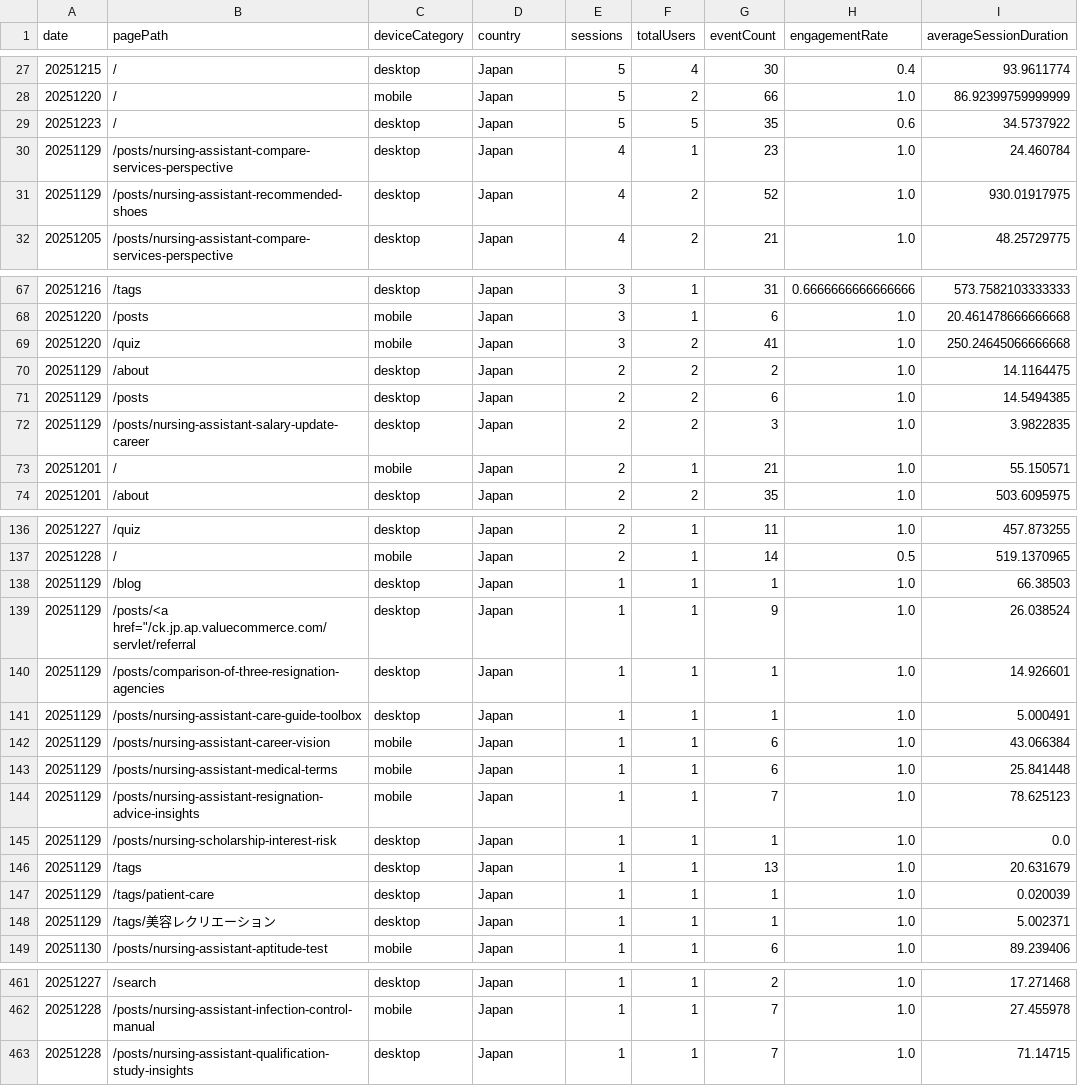
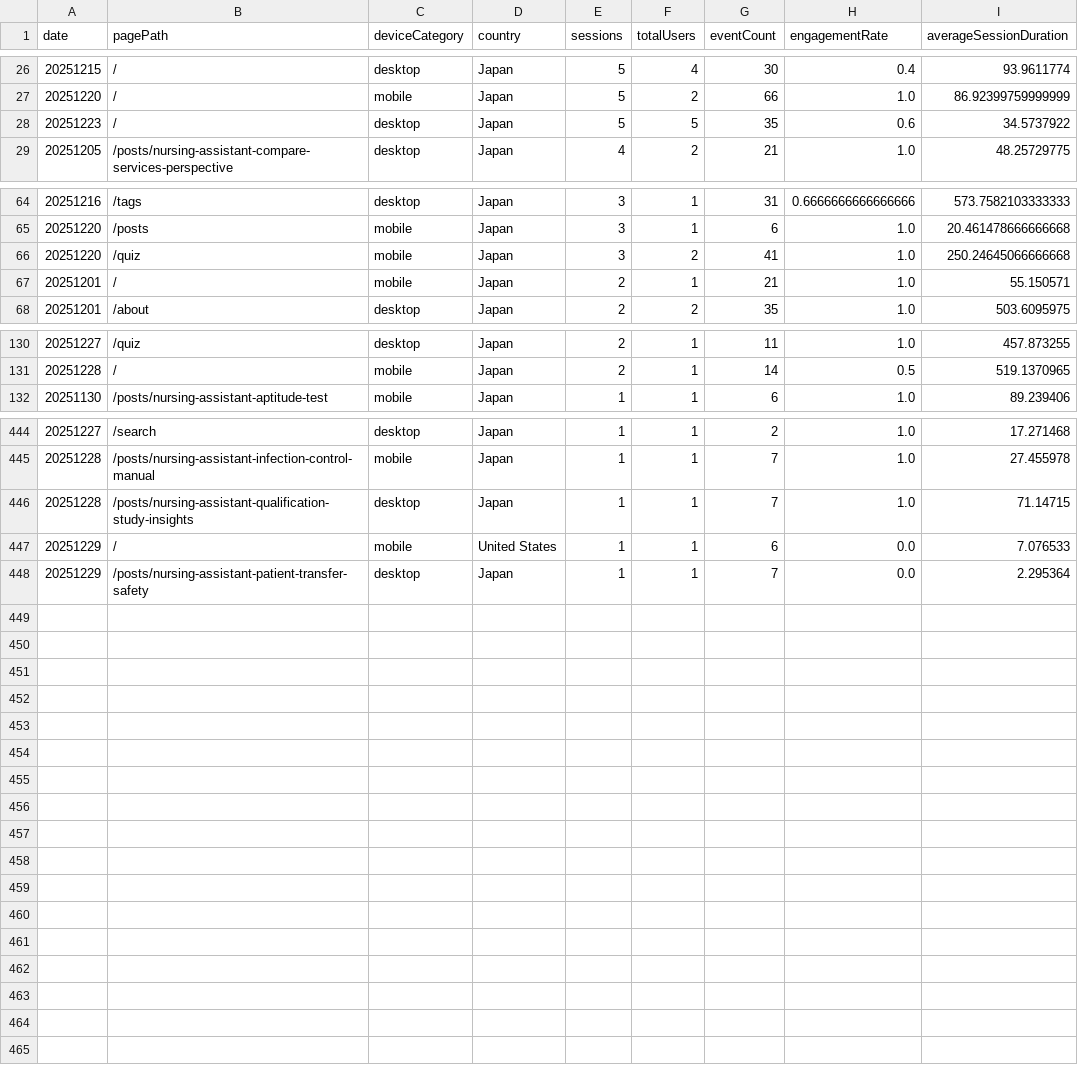
Before and after one commit to sasayosh1/prorenata, a CSV file: data/ga4_last30d.csv, drawn as a sheet; only a part is shown, gaps mark what is left out; removed rows and columns are numbered as before the commit, all else as after; the diff covers the shown part only; the diff names each change by its address in the sheet, - before the commit and + after, or states it on an @@ line.

```diff
--- a/data/ga4_last30d.csv
+++ b/data/ga4_last30d.csv
-row 30: 20251129 | /posts/nursing-assistant-compare-services-perspective | desktop | Japan | 4 | 1 | 23 | 1.0 | 24.460784
-row 31: 20251129 | /posts/nursing-assistant-recommended-shoes | desktop | Japan | 4 | 2 | 52 | 1.0 | 930.01917975
-row 70: 20251129 | /about | desktop | Japan | 2 | 2 | 2 | 1.0 | 14.1164475
-row 71: 20251129 | /posts | desktop | Japan | 2 | 2 | 6 | 1.0 | 14.5494385
-row 72: 20251129 | /posts/nursing-assistant-salary-update-career | desktop | Japan | 2 | 2 | 3 | 1.0 | 3.9822835
-row 138: 20251129 | /blog | desktop | Japan | 1 | 1 | 1 | 1.0 | 66.38503
-row 139: 20251129 | /posts/<a href="/ck.jp.ap.valuecommerce.com/servlet/referral | desktop | Japan | 1 | 1 | 9 | 1.0 | 26.038524
-row 140: 20251129 | /posts/comparison-of-three-resignation-agencies | desktop | Japan | 1 | 1 | 1 | 1.0 | 14.926601
-row 141: 20251129 | /posts/nursing-assistant-care-guide-toolbox | desktop | Japan | 1 | 1 | 1 | 1.0 | 5.000491
-row 142: 20251129 | /posts/nursing-assistant-career-vision | mobile | Japan | 1 | 1 | 6 | 1.0 | 43.066384
-row 143: 20251129 | /posts/nursing-assistant-medical-terms | mobile | Japan | 1 | 1 | 6 | 1.0 | 25.841448
-row 144: 20251129 | /posts/nursing-assistant-resignation-advice-insights | mobile | Japan | 1 | 1 | 7 | 1.0 | 78.625123
-row 145: 20251129 | /posts/nursing-scholarship-interest-risk | desktop | Japan | 1 | 1 | 1 | 1.0 | 0.0
-row 146: 20251129 | /tags | desktop | Japan | 1 | 1 | 13 | 1.0 | 20.631679
-row 147: 20251129 | /tags/patient-care | desktop | Japan | 1 | 1 | 1 | 1.0 | 0.020039
-row 148: 20251129 | /tags/美容レクリエーション | desktop | Japan | 1 | 1 | 1 | 1.0 | 5.002371
+row 447: 20251229 | / | mobile | United States | 1 | 1 | 6 | 0.0 | 7.076533
+row 448: 20251229 | /posts/nursing-assistant-patient-transfer-safety | desktop | Japan | 1 | 1 | 7 | 0.0 | 2.295364
```
Also changed, not shown: 1 removed row elsewhere in this file, data/gsc_last30d.csv, 1 other file.
